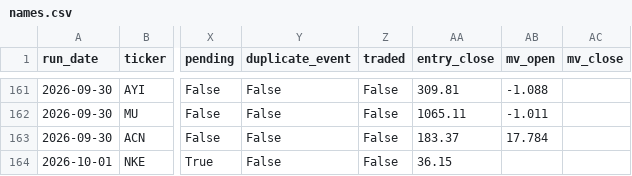
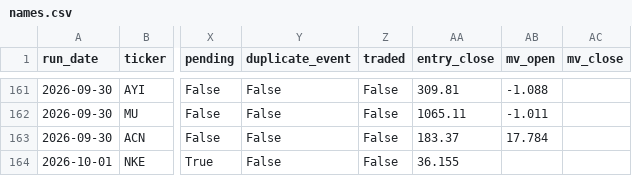
Before and after one commit to robertsben333-cmyk/claude_research, a CSV file: dashboard/data/names.csv, drawn as a sheet; only a part is shown, gaps mark what is left out; the diff names each change by its address in the sheet, - before the commit and + after, or states it on an @@ line.

Commit message:
dashboard: rebuild 2026-10-01T18:38Z [ci]

```diff
--- a/dashboard/data/names.csv
+++ b/dashboard/data/names.csv
-AA164 (entry_close): 36.15
+AA164 (entry_close): 36.155
```
Also changed, not shown: 5 other files.
